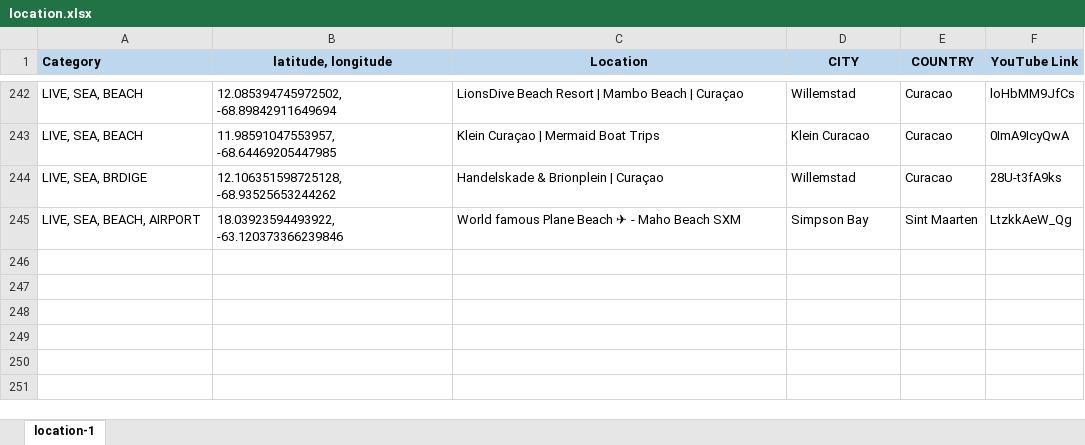
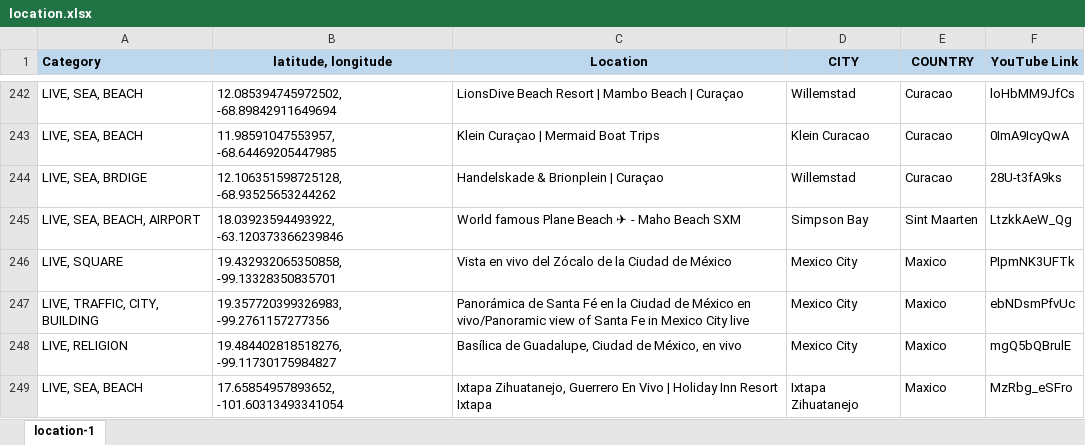
Before and after one commit to Map-youtube/map-youtube, an Excel workbook: location.xlsx, sheet location-1, drawn as a sheet; only a part is shown, gaps mark what is left out; values as stored, in another font and other column widths than the file's, no borders; conditional formats not drawn; the diff names each change by its address in the sheet, - before the commit and + after, or states it on an @@ line.

Commit message:
Add files via upload

```diff
--- a/location.xlsx (sheet location-1)
+++ b/location.xlsx (sheet location-1)
+row 246: LIVE, SQUARE | 19.432932065350858, -99.13328350835701 | Vista en vivo del Zócalo de la Ciudad de México | Mexico City | Maxico | PIpmNK3UFTk
+row 247: LIVE, TRAFFIC, CITY, BUILDING | 19.357720399326983, -99.2761157277356 | Panorámica de Santa Fé en la Ciudad de México en vivo/Panoramic view of Santa Fe in Mexico City live | Mexico City | Maxico | ebNDsmPfvUc
+row 248: LIVE, RELIGION | 19.484402818518276, -99.11730175984827 | Basílica de Guadalupe, Ciudad de México, en vivo | Mexico City | Maxico | mgQ5bQBrulE
+row 249: LIVE, SEA, BEACH | 17.65854957893652, -101.60313493341054 | Ixtapa Zihuatanejo, Guerrero En Vivo | Holiday Inn Resort Ixtapa | Ixtapa Zihuatanejo | Maxico | MzRbg_eSFro
```
